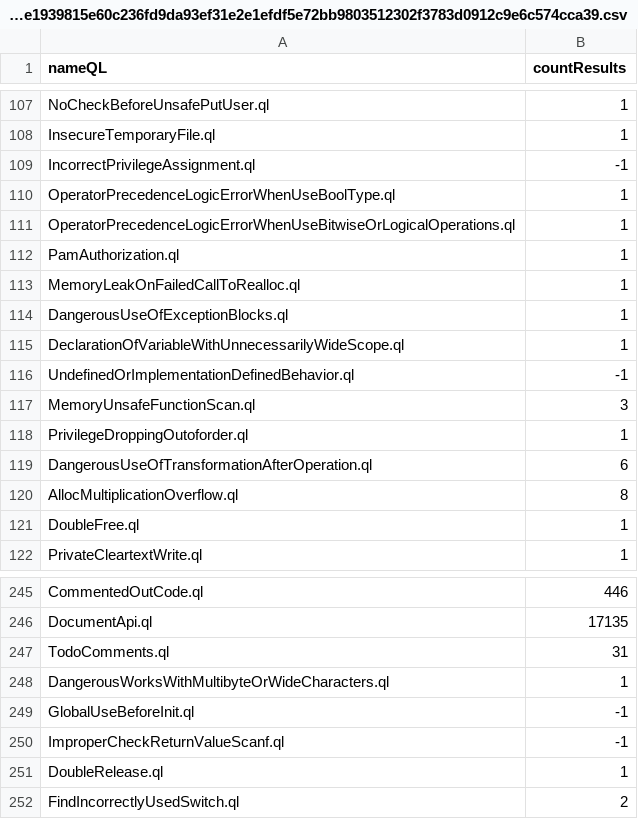
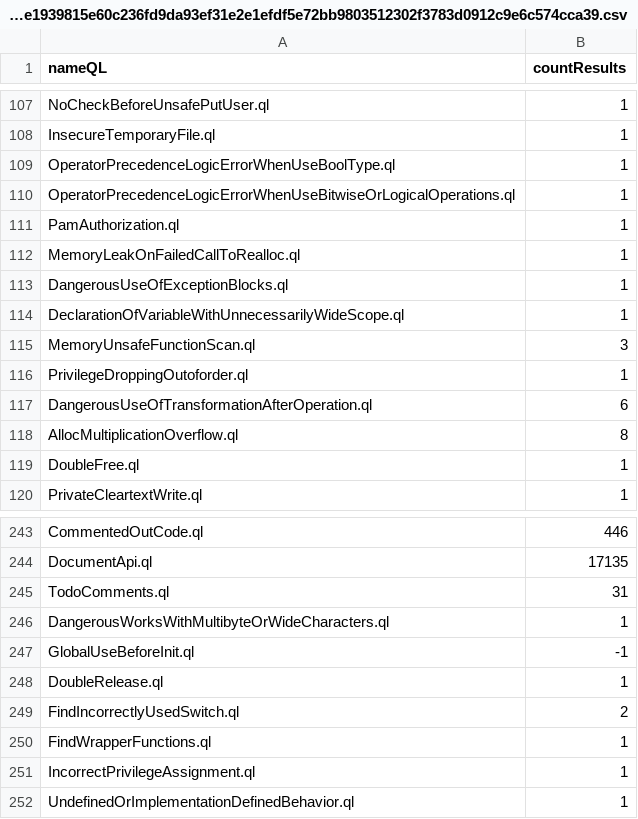
Before and after one commit to gergimentr/alldb, a CSV file: results/1ef71dc5ec2905eef93a47d9e3d2cd33c6f93aca912d29ab2f762bae1939815e60c236fd9da93ef31e2e1efdf5e72bb9803512302f3783d0912c9e6c574cca39.csv, drawn as a sheet; only a part is shown, gaps mark what is left out.

Commit message:
result works

```diff
--- a/results/1ef71dc5ec2905eef93a47d9e3d2cd33c6f93aca912d29ab2f762bae1939815e60c236fd9da93ef31e2e1efdf5e72bb9803512302f3783d0912c9e6c574cca39.csv
+++ b/results/1ef71dc5ec2905eef93a47d9e3d2cd33c6f93aca912d29ab2f762bae1939815e60c236fd9da93ef31e2e1efdf5e72bb9803512302f3783d0912c9e6c574cca39.csv
@@ -108,3 +108,2 @@ NoCheckBeforeUnsafePutUser.ql,1
 InsecureTemporaryFile.ql,1
-IncorrectPrivilegeAssignment.ql,-1
 OperatorPrecedenceLogicErrorWhenUseBoolType.ql,1
@@ -115,3 +114,2 @@ DangerousUseOfExceptionBlocks.ql,1
 DeclarationOfVariableWithUnnecessarilyWideScope.ql,1
-UndefinedOrImplementationDefinedBehavior.ql,-1
 MemoryUnsafeFunctionScan.ql,3
@@ -249,4 +247,6 @@ DangerousWorksWithMultibyteOrWideCharacters.ql,1
 GlobalUseBeforeInit.ql,-1
-ImproperCheckReturnValueScanf.ql,-1
 DoubleRelease.ql,1
 FindIncorrectlyUsedSwitch.ql,2
+FindWrapperFunctions.ql,1
+IncorrectPrivilegeAssignment.ql,1
+UndefinedOrImplementationDefinedBehavior.ql,1
```
Also changed, not shown: 1 other file.
